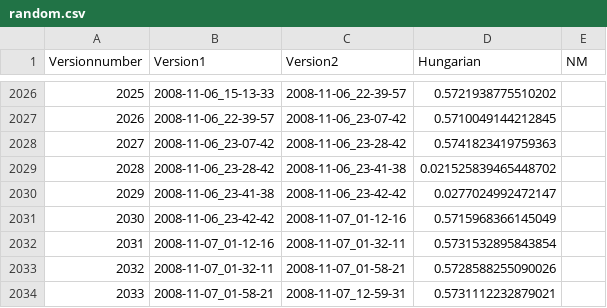
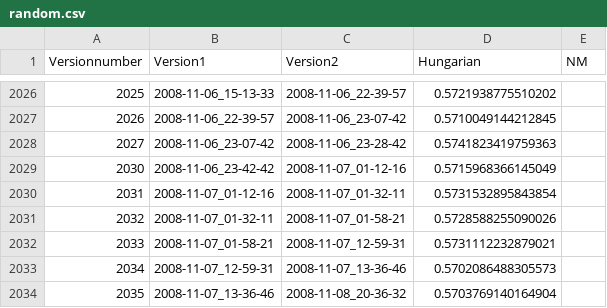
Before and after one commit to TUBS-ISF/Stability-of-Productline-Sampling, a CSV file: data/busybox/eval/random.csv, drawn as a sheet; only a part is shown, gaps mark what is left out; the shorter side is filled out with more unchanged rows; the diff names each change by its address in the sheet, - before the commit and + after, or states it on an @@ line.

```diff
--- a/data/busybox/eval/random.csv
+++ b/data/busybox/eval/random.csv
-row 2029: 2028 | 2008-11-06_23-28-42 | 2008-11-06_23-41-38 | 0.021525839465448702
-row 2030: 2029 | 2008-11-06_23-41-38 | 2008-11-06_23-42-42 | 0.0277024992472147
```
Also changed, not shown: data/busybox/eval/chvatal.csv, data/busybox/eval/icpl.csv, 48 other files.
